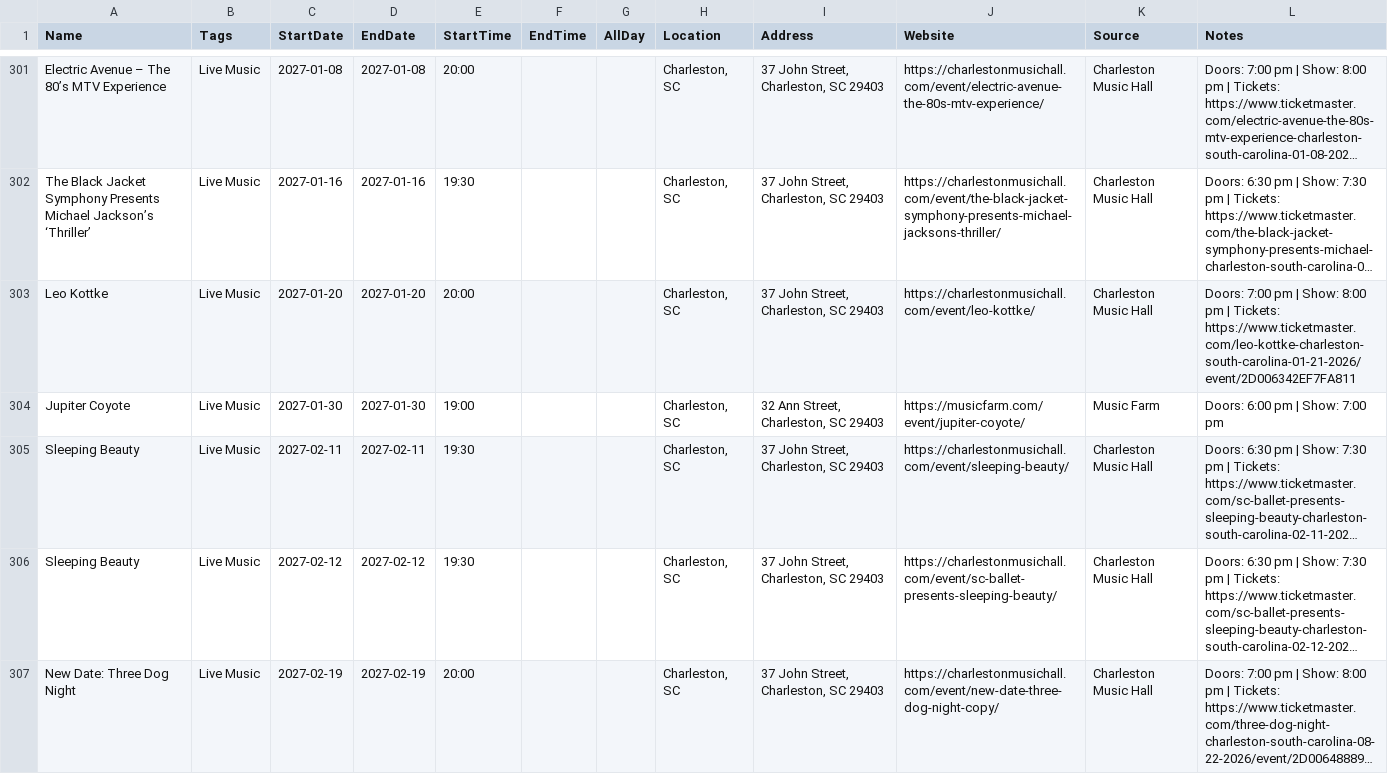
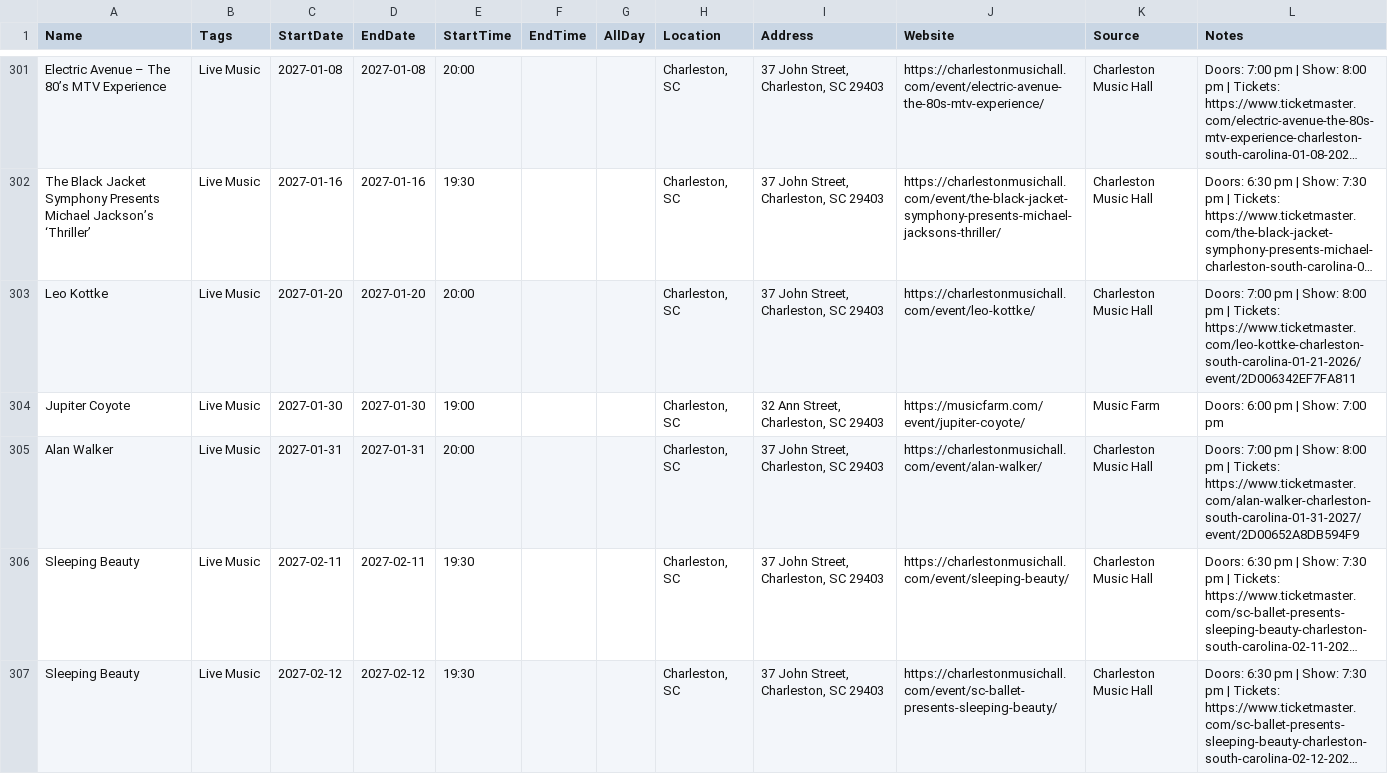
Before and after one commit to kmcurry/port-royal-sounder, a CSV file: data/events.csv, drawn as a sheet; only a part is shown, gaps mark what is left out; the shorter side is filled out with more unchanged rows; long unchanged cells end in …; the diff names each change by its address in the sheet, - before the commit and + after, or states it on an @@ line.

```diff
--- a/data/events.csv
+++ b/data/events.csv
+row 305: Alan Walker | Live Music | 2027-01-31 | 2027-01-31 | 20:00 |  |  | Charleston, SC | 37 John Street, Charleston, SC 29403 | https://charlestonmusichall.com/event/alan-walker/ | Charleston Music Hall | Doors: 7:00 pm | Show: 8:00 pm | Tickets: https://www.ticketmaster.com/alan-walker-charleston-south-carolina-01-31-2027/event/2D00652A8DB594F9
```
Also changed, not shown: 2 other files.
